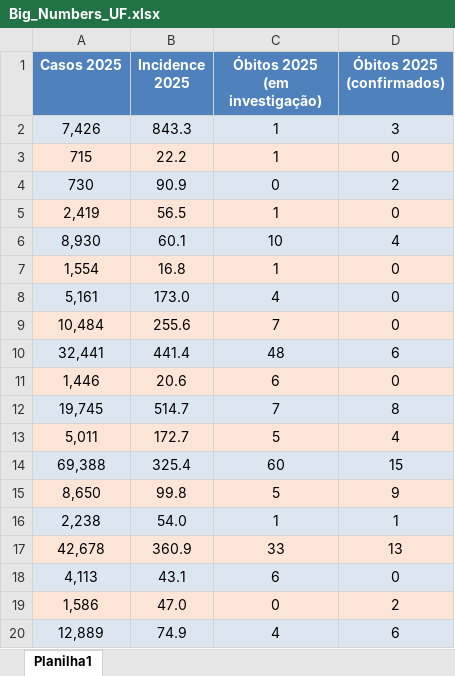
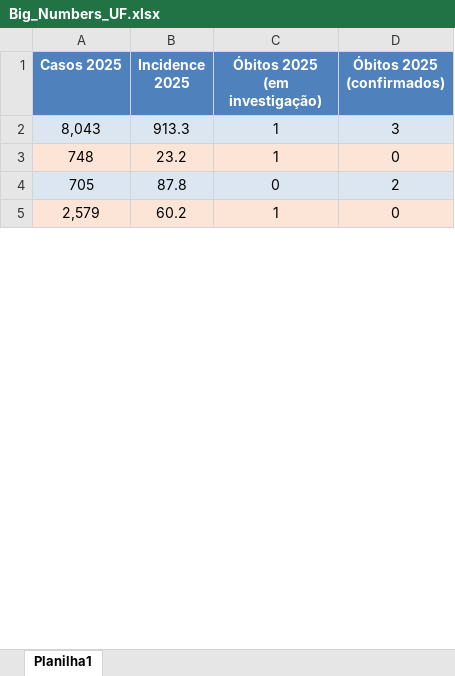
Before and after one commit to lucasomorais/Gov-Dengue-Scrapper, an Excel workbook: results/Big_Numbers_UF.xlsx, sheet Planilha1, drawn as a sheet; only a part is shown; values as stored, in another font and other column widths than the file's, no borders; removed rows and columns are numbered as before the commit, all else as after; the diff covers the shown part only; the diff names each change by its address in the sheet, - before the commit and + after, or states it on an @@ line.

```diff
--- a/results/Big_Numbers_UF.xlsx (sheet Planilha1)
+++ b/results/Big_Numbers_UF.xlsx (sheet Planilha1)
-A2 (Casos 2025): 7,426
+A2 (Casos 2025): 8,043
-B2 (Incidence 2025): 843.3
+B2 (Incidence 2025): 913.3
-A3 (Casos 2025): 715
+A3 (Casos 2025): 748
-B3 (Incidence 2025): 22.2
+B3 (Incidence 2025): 23.2
-A4 (Casos 2025): 730
+A4 (Casos 2025): 705
-B4 (Incidence 2025): 90.9
+B4 (Incidence 2025): 87.8
-A5 (Casos 2025): 2,419
+A5 (Casos 2025): 2,579
-B5 (Incidence 2025): 56.5
+B5 (Incidence 2025): 60.2
-row 6: 8,930 | 60.1 | 10 | 4
-row 7: 1,554 | 16.8 | 1 | 0
-row 8: 5,161 | 173.0 | 4 | 0
-row 9: 10,484 | 255.6 | 7 | 0
-row 10: 32,441 | 441.4 | 48 | 6
-row 11: 1,446 | 20.6 | 6 | 0
-row 12: 19,745 | 514.7 | 7 | 8
-row 13: 5,011 | 172.7 | 5 | 4
-row 14: 69,388 | 325.4 | 60 | 15
-row 15: 8,650 | 99.8 | 5 | 9
-row 16: 2,238 | 54.0 | 1 | 1
-row 17: 42,678 | 360.9 | 33 | 13
-row 18: 4,113 | 43.1 | 6 | 0
-row 19: 1,586 | 47.0 | 0 | 2
-row 20: 12,889 | 74.9 | 4 | 6
```
Also changed, not shown: 23 added rows and 8 removed rows elsewhere in this sheet, 7 other files.
